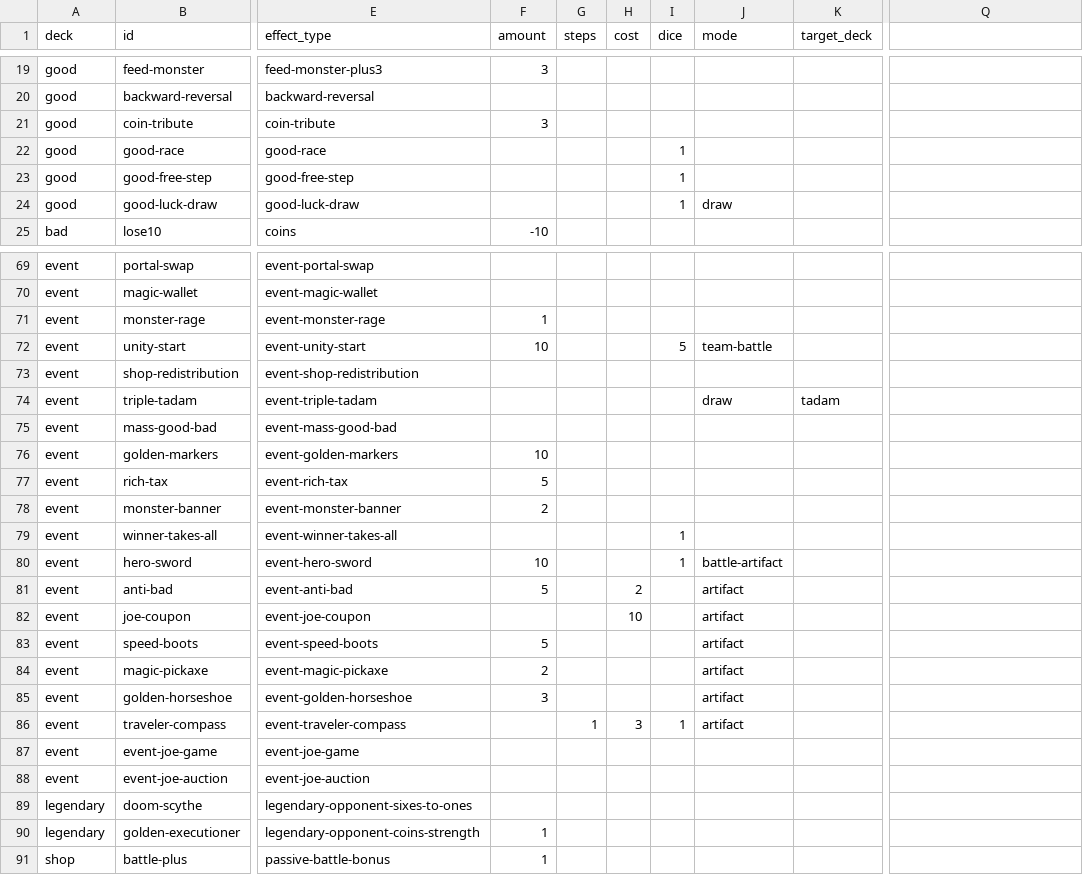
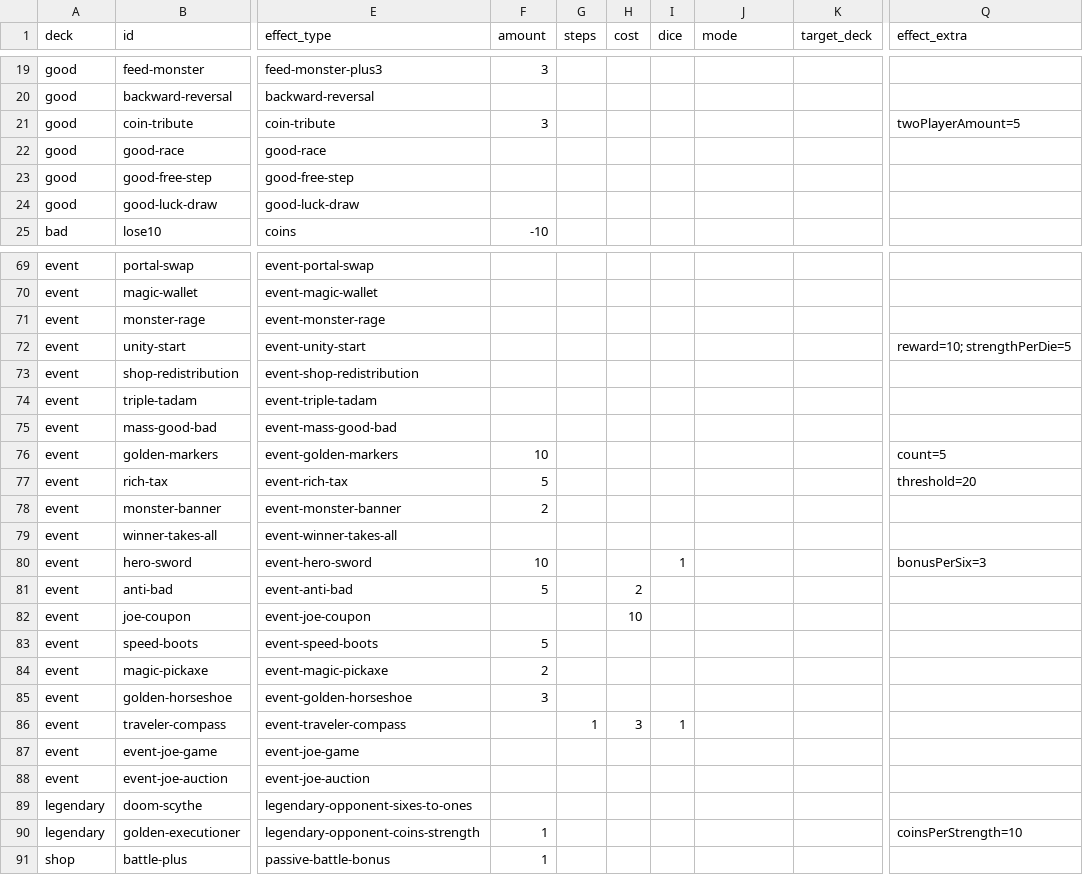
Before and after one commit to qooobooo/very-big-adventure, a CSV file: cards-google-sheet.csv, drawn as a sheet; only a part is shown, gaps mark what is left out; the diff covers the shown part only; the diff names each change by its address in the sheet, - before the commit and + after, or states it on an @@ line.

```diff
--- a/cards-google-sheet.csv
+++ b/cards-google-sheet.csv
-Q1: (empty)
+Q1: effect_extra
-Q21 (effect_extra): (empty)
+Q21 (effect_extra): twoPlayerAmount=5
-I22:I24 (dice): 1
+I22:I24 (dice): (empty)
-J24 (mode): draw
+J24 (mode): (empty)
-F71 (amount): 1
+F71 (amount): (empty)
-F72 (amount): 10
+F72 (amount): (empty)
-I72 (dice): 5
+I72 (dice): (empty)
-J72 (mode): team-battle
+J72 (mode): (empty)
-Q72 (effect_extra): (empty)
+Q72 (effect_extra): reward=10; strengthPerDie=5
-J74 (mode): draw
+J74 (mode): (empty)
-K74 (target_deck): tadam
+K74 (target_deck): (empty)
-Q76 (effect_extra): (empty)
+Q76 (effect_extra): count=5
-Q77 (effect_extra): (empty)
+Q77 (effect_extra): threshold=20
-I79 (dice): 1
+I79 (dice): (empty)
-J80 (mode): battle-artifact
+J80 (mode): (empty)
-Q80 (effect_extra): (empty)
+Q80 (effect_extra): bonusPerSix=3
-J81:J86 (mode): artifact
+J81:J86 (mode): (empty)
-Q90 (effect_extra): (empty)
+Q90 (effect_extra): coinsPerStrength=10
```
Also changed, not shown: 11 edited cells elsewhere in this file, 11 other files.
